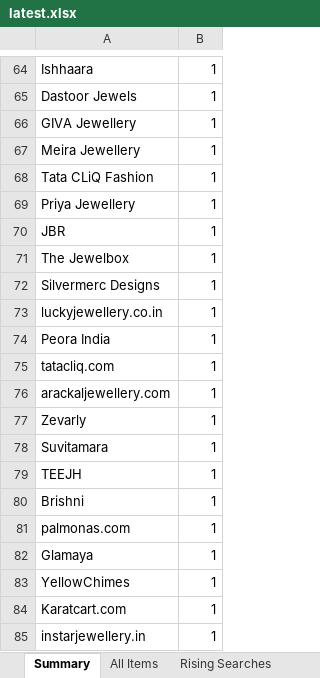
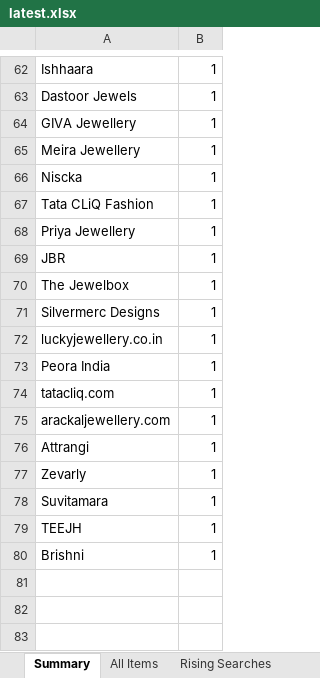
Before and after one commit to PRATS7878/gehnaradar_Updated, an Excel workbook: output/latest.xlsx, sheet Summary, drawn as a sheet; only a part is shown, gaps mark what is left out; values as stored, in another font and other column widths than the file's, no borders; removed rows and columns are numbered as before the commit, all else as after; the diff covers the shown part only; the diff names each change by its address in the sheet, - before the commit and + after, or states it on an @@ line.

```diff
--- a/output/latest.xlsx (sheet Summary)
+++ b/output/latest.xlsx (sheet Summary)
+row 66: Niscka | 1
+row 76: Attrangi | 1
-row 81: palmonas.com | 1
-row 82: Glamaya | 1
-row 83: YellowChimes | 1
-row 84: Karatcart.com | 1
-row 85: instarjewellery.in | 1
```
Also changed, not shown: 10 added rows, 12 removed rows and 21 edited cells elsewhere in this sheet, sheet All Items, 3 other files.
